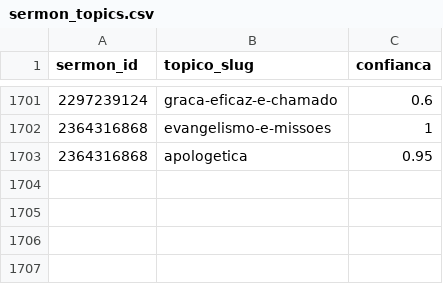
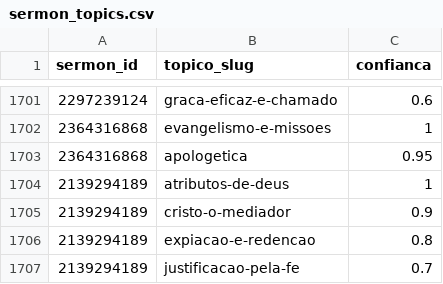
Before and after one commit to eusoubrasileiro/ipp-sermons, a CSV file: data/facets/sermon_topics.csv, drawn as a sheet; only a part is shown, gaps mark what is left out; the diff names each change by its address in the sheet, - before the commit and + after, or states it on an @@ line.

```diff
--- a/data/facets/sermon_topics.csv
+++ b/data/facets/sermon_topics.csv
+row 1704: 2139294189 | atributos-de-deus | 1
+row 1705: 2139294189 | cristo-o-mediador | 0.9
+row 1706: 2139294189 | expiacao-e-redencao | 0.8
+row 1707: 2139294189 | justificacao-pela-fe | 0.7
```
Also changed, not shown: data/facets/sermon_facets.csv, data/facets/sermon_scriptures.csv, 3 other files.
